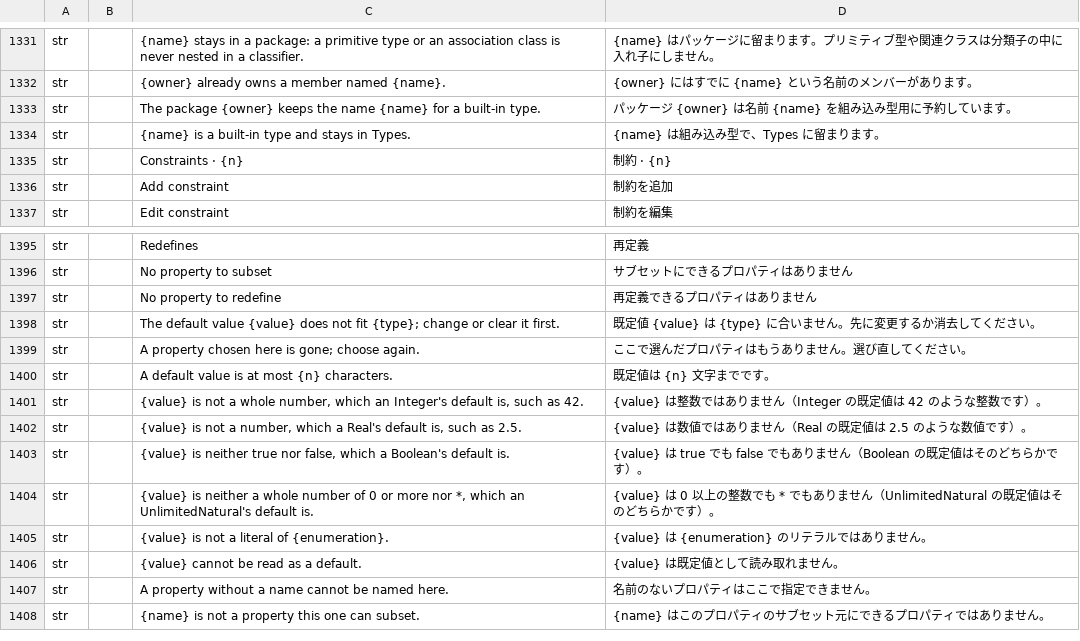
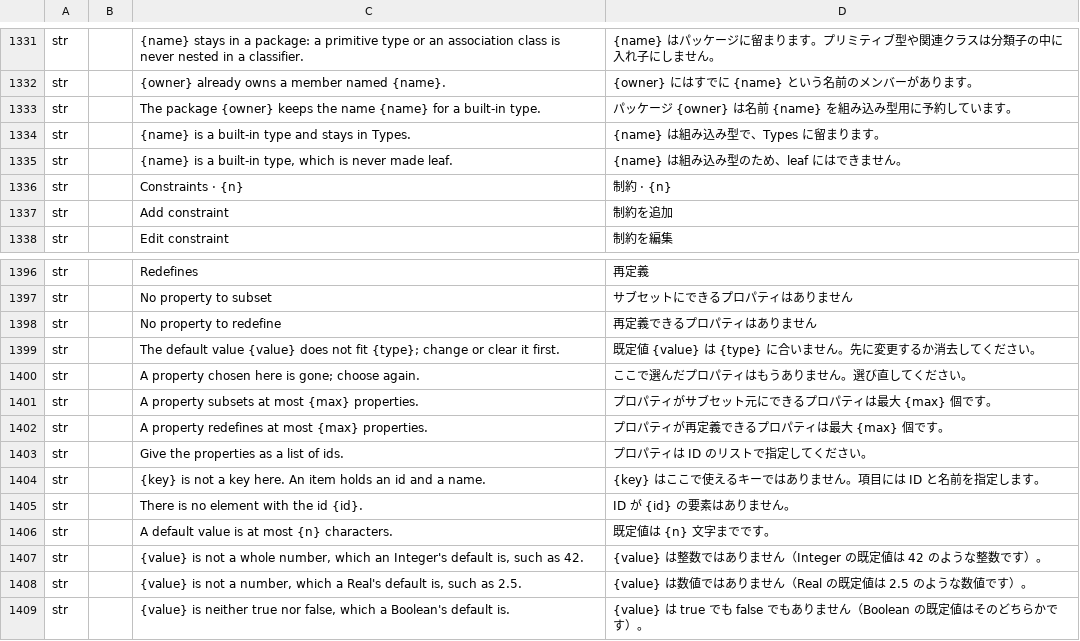
Before and after one commit to software-vision-ai/archforge, a TSV file: crates/ui-egui/src/i18n/ja.tsv, drawn as a sheet; only a part is shown, gaps mark what is left out; the shorter side is filled out with more unchanged rows.

```diff
--- a/crates/ui-egui/src/i18n/ja.tsv
+++ b/crates/ui-egui/src/i18n/ja.tsv
@@ -1334,2 +1334,3 @@ str		The package {owner} keeps the name {name} for a built-in type.	パッケー
 str		{name} is a built-in type and stays in Types.	{name} は組み込み型で、Types に留まります。
+str		{name} is a built-in type, which is never made leaf.	{name} は組み込み型のため、leaf にはできません。
 str		Constraints · {n}	制約 · {n}
@@ -1399,2 +1400,7 @@ str		The default value {value} does not fit {type}; change or clear it first.
 str		A property chosen here is gone; choose again.	ここで選んだプロパティはもうありません。選び直してください。
+str		A property subsets at most {max} properties.	プロパティがサブセット元にできるプロパティは最大 {max} 個です。
+str		A property redefines at most {max} properties.	プロパティが再定義できるプロパティは最大 {max} 個です。
+str		Give the properties as a list of ids.	プロパティは ID のリストで指定してください。
+str		{key} is not a key here. An item holds an id and a name.	{key} はここで使えるキーではありません。項目には ID と名前を指定します。
+str		There is no element with the id {id}.	ID が {id} の要素はありません。
 str		A default value is at most {n} characters.	既定値は {n} 文字までです。
```
Also changed, not shown: crates/ui-egui/src/i18n/de.tsv, crates/ui-egui/src/i18n/es.tsv, 13 other files.
